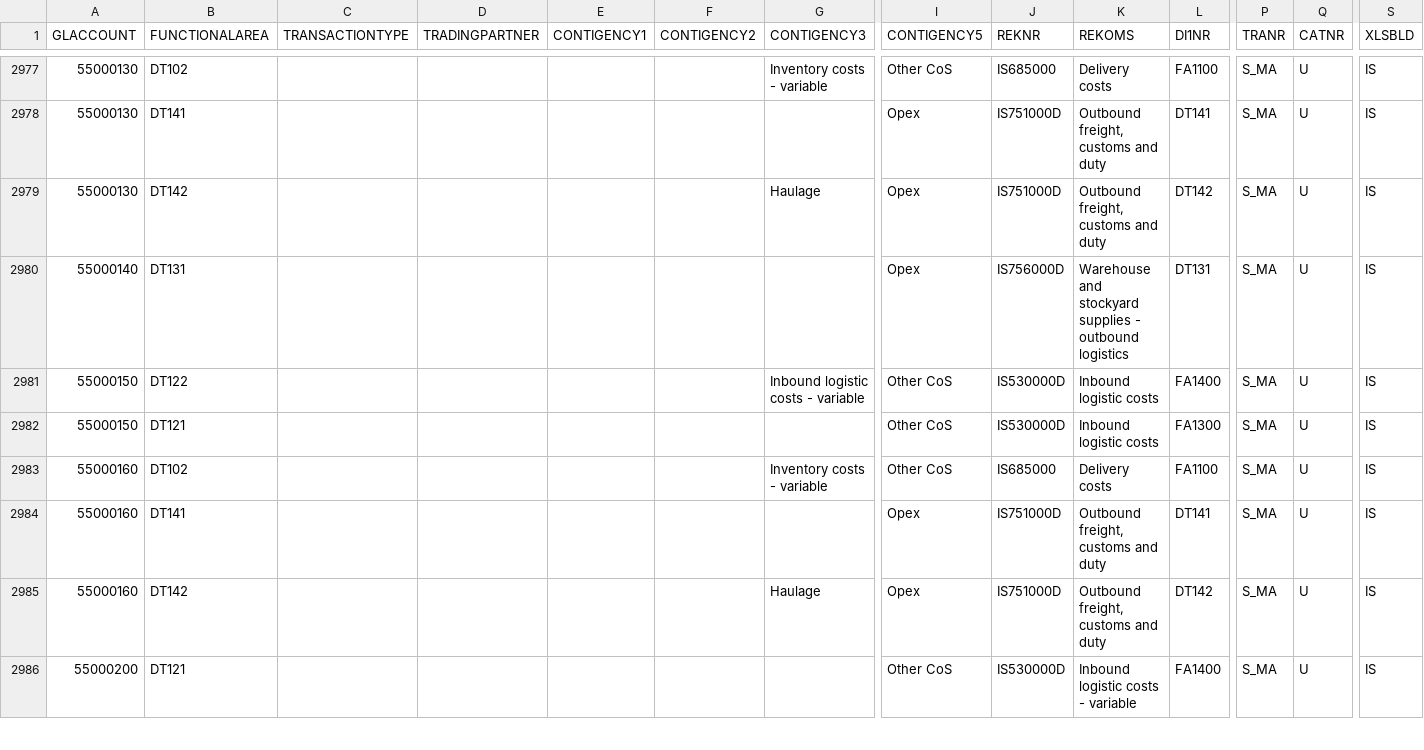
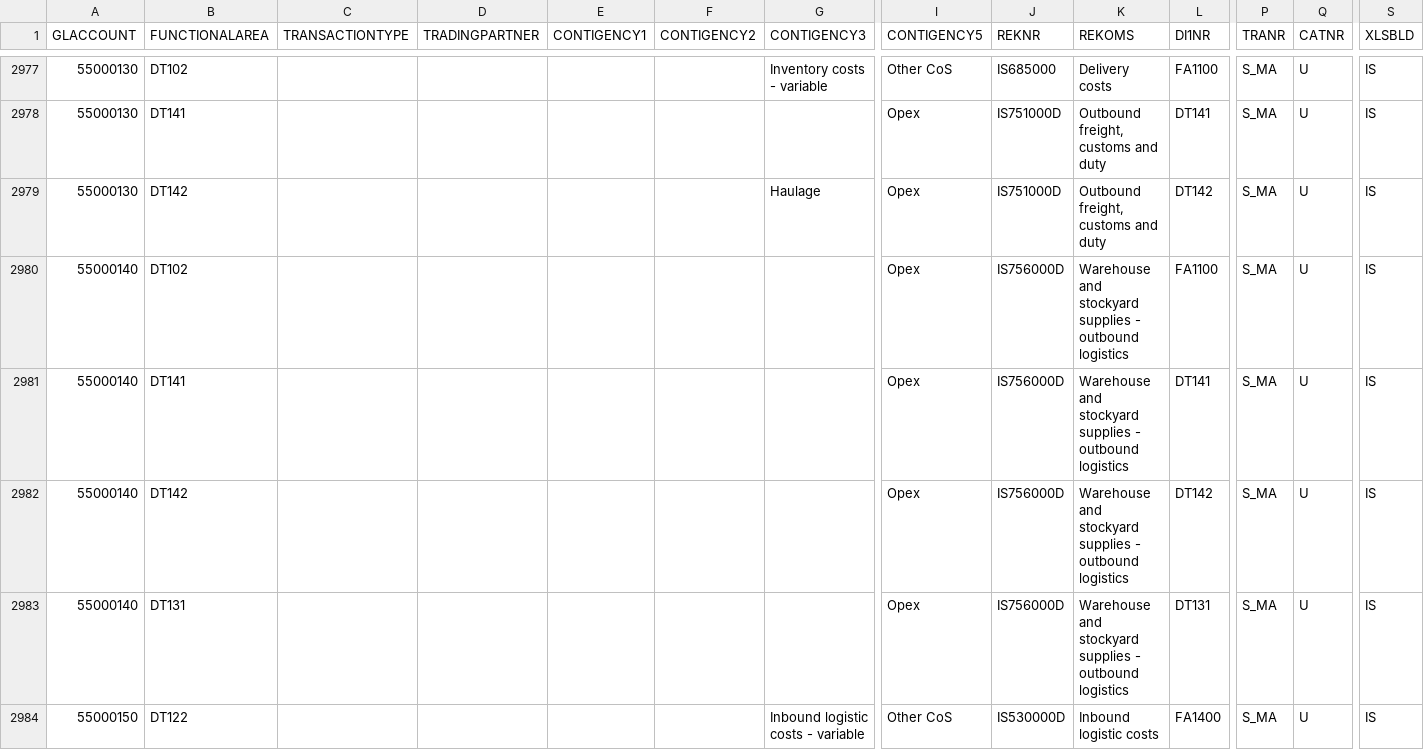
Before and after one commit to szubalii/leviat-data-and-analytics, a CSV file: synapse-dwh/syndw_xxxx_sls_d_euw_001/Master Data/ZE_EXQLMAP_DT.csv, drawn as a sheet; only a part is shown, gaps mark what is left out; the shorter side is filled out with more unchanged rows; rows hold the shown columns only; the diff names each change by its address in the sheet, - before the commit and + after, or states it on an @@ line.

Commit message:
New version of mapping

```diff
--- a/synapse-dwh/syndw_xxxx_sls_d_euw_001/Master Data/ZE_EXQLMAP_DT.csv
+++ b/synapse-dwh/syndw_xxxx_sls_d_euw_001/Master Data/ZE_EXQLMAP_DT.csv
+row 2980: 55000140 | DT102 |  |  |  |  |  | Opex | IS756000D | Warehouse and stockyard supplies - outbound logistics | FA1100 | S_MA | U | IS
+row 2981: 55000140 | DT141 |  |  |  |  |  | Opex | IS756000D | Warehouse and stockyard supplies - outbound logistics | DT141 | S_MA | U | IS
+row 2982: 55000140 | DT142 |  |  |  |  |  | Opex | IS756000D | Warehouse and stockyard supplies - outbound logistics | DT142 | S_MA | U | IS
```
